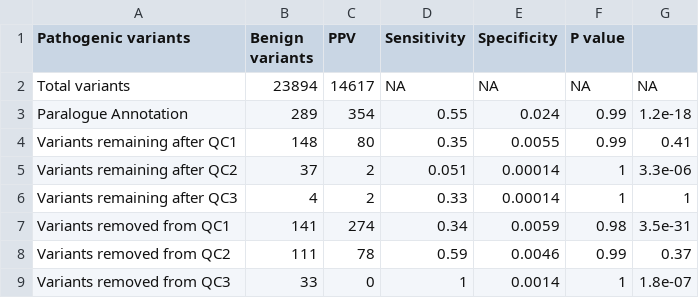
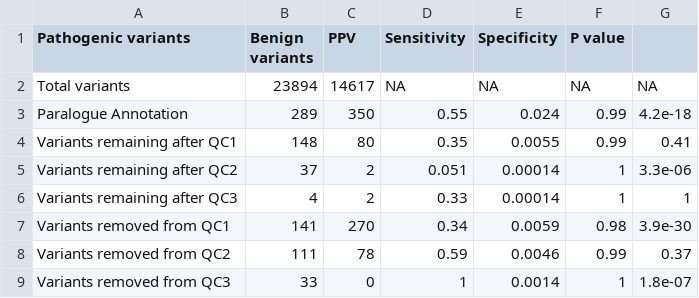
Before and after one commit to ImperialCardioGenetics/ParalogueAnnotation_personal, a CSV file: data/clinvar/clinvar_set_benign.csv, drawn as a sheet.

```diff
--- a/data/clinvar/clinvar_set_benign.csv
+++ b/data/clinvar/clinvar_set_benign.csv
@@ -2,3 +2,3 @@ Pathogenic variants,Benign variants,PPV,Sensitivity,Specificity,P value
 Total variants,23894,14617,NA,NA,NA,NA
-Paralogue Annotation,289,354,0.55,0.024,0.99,1.2e-18
+Paralogue Annotation,289,350,0.55,0.024,0.99,4.2e-18
 Variants remaining after QC1,148,80,0.35,0.0055,0.99,0.41
@@ -6,3 +6,3 @@ Variants remaining after QC2,37,2,0.051,0.00014,1,3.3e-06
 Variants remaining after QC3,4,2,0.33,0.00014,1,1
-Variants removed from QC1,141,274,0.34,0.0059,0.98,3.5e-31
+Variants removed from QC1,141,270,0.34,0.0059,0.98,3.9e-30
 Variants removed from QC2,111,78,0.59,0.0046,0.99,0.37
```
Also changed, not shown: data/clinvar/Top_5_genes_with_number_of_annotations_noQC.csv, data/clinvar/clinvar_set.csv, 26 other files.
